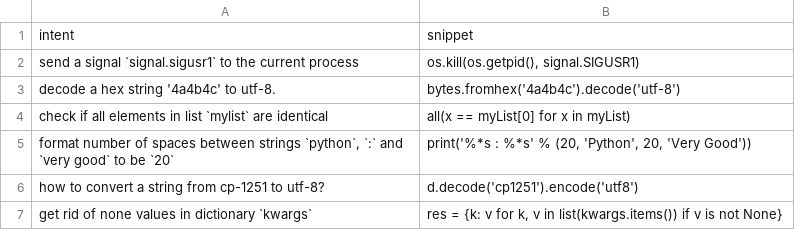
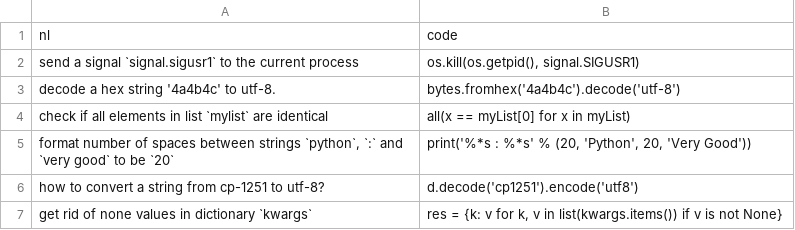
Before and after one commit to ramirorudiger/CodeGenerationWithNMT, a CSV file: data/conala_test.csv, drawn as a sheet; only a part is shown; removed rows and columns are numbered as before the commit, all else as after; the diff names each change by its address in the sheet, - before the commit and + after, or states it on an @@ line.

Commit message:
conala dataset

```diff
--- a/data/conala_test.csv
+++ b/data/conala_test.csv
-row 1: intent | snippet
+row 1: nl | code
```
Also changed, not shown: 1 other file.
